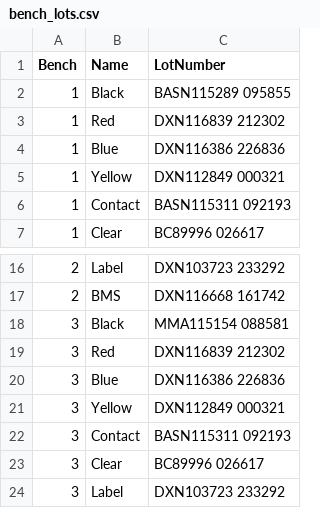
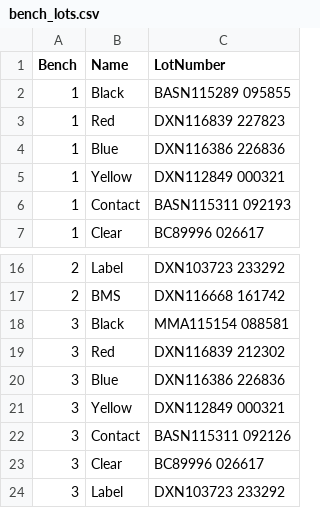
Before and after one commit to travisahumphreys/barcodes, a CSV file: connector-prep/bench_lots.csv, drawn as a sheet; only a part is shown, gaps mark what is left out.

```diff
--- a/connector-prep/bench_lots.csv
+++ b/connector-prep/bench_lots.csv
@@ -2,3 +2,3 @@ Bench,Name,LotNumber
 1,Black,BASN115289 095855
-1,Red,DXN116839 212302
+1,Red,DXN116839 227823
 1,Blue,DXN116386 226836
@@ -21,3 +21,3 @@ Bench,Name,LotNumber
 3,Yellow,DXN112849 000321
-3,Contact,BASN115311 092193
+3,Contact,BASN115311 092126
 3,Clear,BC89996 026617
```
Also changed, not shown: connector-prep/conn_prep_pou.csv, laser/Laser-pou.csv.
